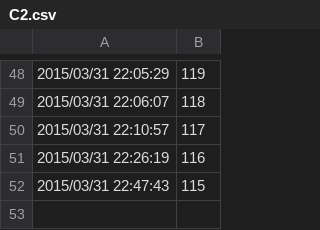
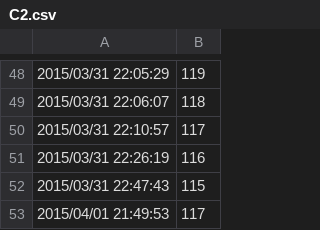
Before and after one commit to WojciechZankowski/Loombard, a CSV file: CrystalDiskInfoPortable/Data/Smart/WDC WD6400BMVV-11A1CS0WD-WXB0AA9F3703/C2.csv, drawn as a sheet; only a part is shown, gaps mark what is left out.

```diff
--- a/CrystalDiskInfoPortable/Data/Smart/WDC WD6400BMVV-11A1CS0WD-WXB0AA9F3703/C2.csv
+++ b/CrystalDiskInfoPortable/Data/Smart/WDC WD6400BMVV-11A1CS0WD-WXB0AA9F3703/C2.csv
@@ -52 +52,2 @@
 2015/03/31 22:47:43,115
+2015/04/01 21:49:53,117
```
Also changed, not shown: CrystalDiskInfoPortable/Data/Smart/ST1000DM003-1CH162Z1D72WM1/01.csv, CrystalDiskInfoPortable/Data/Smart/ST1000DM003-1CH162Z1D72WM1/BE.csv, 42 other files.
